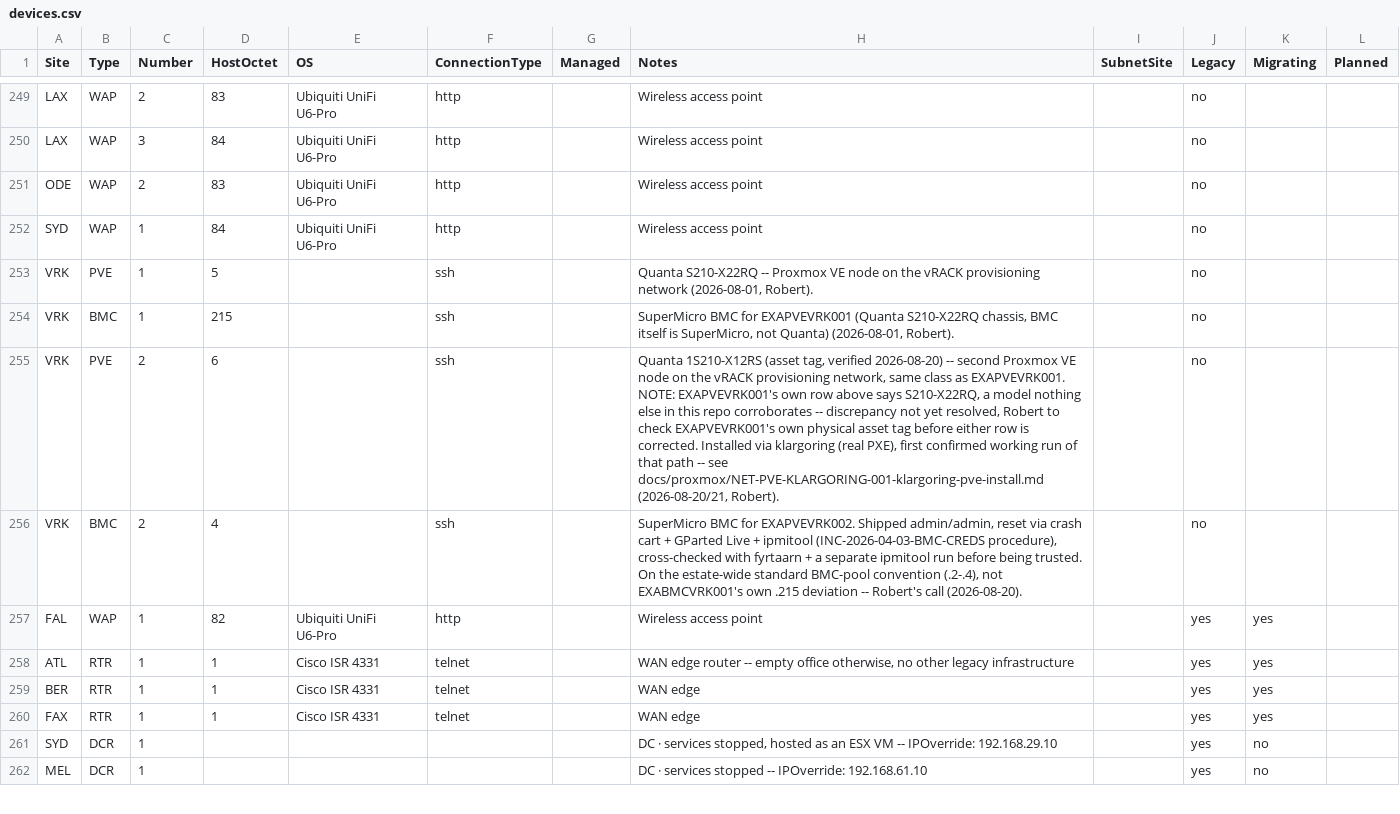
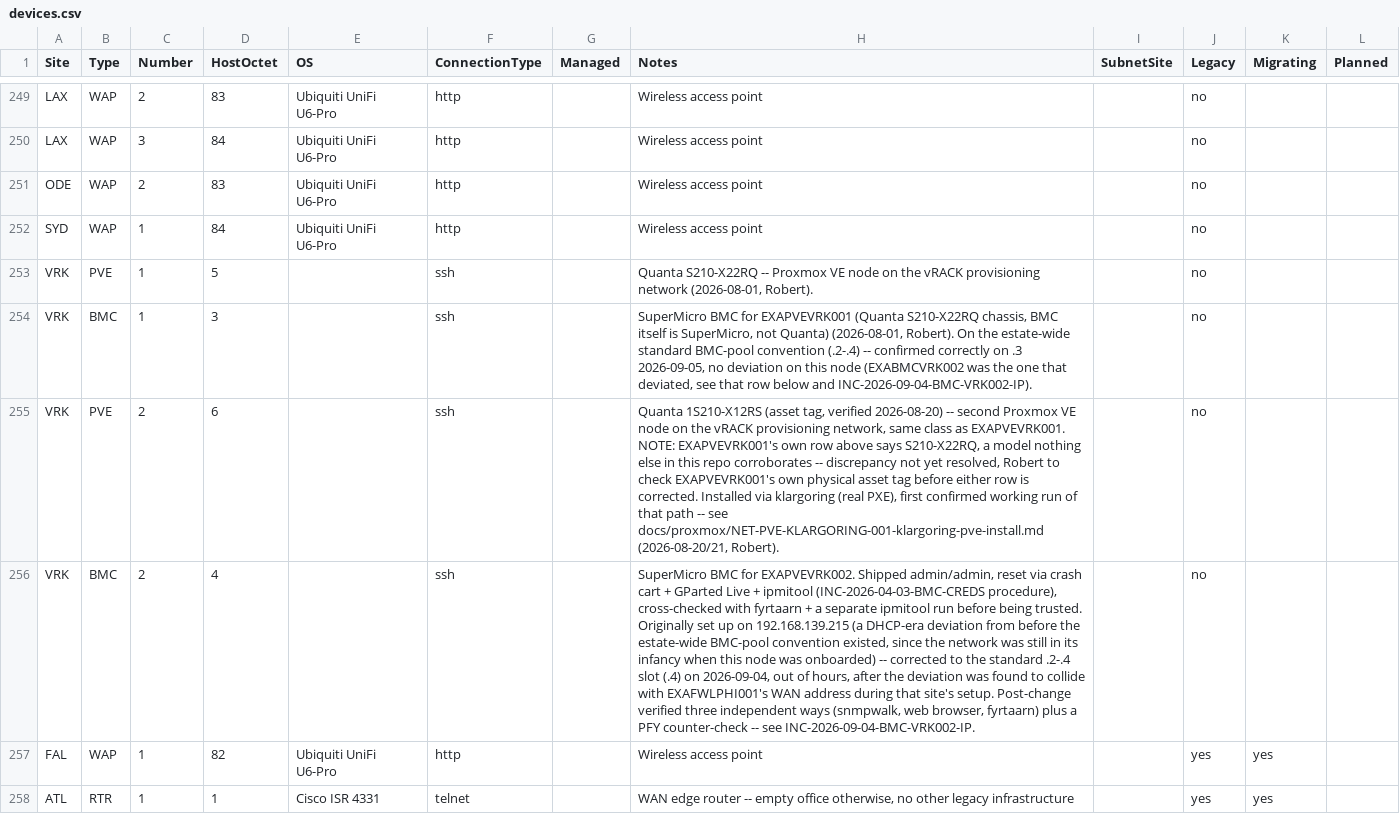
Before and after one commit to knightmare2600/example_music_infra, a CSV file: benarbejde/devices.csv, drawn as a sheet; only a part is shown, gaps mark what is left out; the shorter side is filled out with more unchanged rows; the diff names each change by its address in the sheet, - before the commit and + after, or states it on an @@ line.

Commit message:
devices.csv: correct EXABMCVRK001/002 BMC octets, remove now-dead PHI/VRK override
Robert clarified a same-day mix-up from yesterday's PHI collision
troubleshooting: it was EXABMCVRK002 sitting on 192.168.139.215 (a
DHCP-era leftover from before the estate-wide BMC-pool convention
existed), not EXABMCVRK001 as repeatedly said at the time. devices.csv
had this backwards -- EXABMCVRK001 documented at .215, EXABMCVRK002
at .4 with a note explicitly (and incorrectly) contrasting itself
against "EXABMCVRK001's .215 deviation".

Corrected to the real current state: EXABMCVRK001 on .3 (always
correct, just never documented), EXABMCVRK002 now on .4 (moved off
.215 out of hours 2026-09-04, see INC-2026-09-04-BMC-VRK002-IP).
vrk.md's topology diagram and vrk.ini regenerated to match.

This also resolves the PHI/VRK collision the ALLOWED_SITE_OVERLAP
entry added yesterday was excusing -- confirmed by temporarily
removing that entry and re-running check_duplicate_devices.py clean.
Removed it rather than keeping it as a historical artifact: leaving
it in place would silently excuse any future genuine collision
between PHI and anything else on VRK's network, not just this
resolved one.

Full harness clean.

```diff
--- a/benarbejde/devices.csv
+++ b/benarbejde/devices.csv
-D254 (HostOctet): 215
+D254 (HostOctet): 3
-H254 (Notes): …(2026-08-01, Robert).
+H254 (Notes): …(2026-08-01, Robert). On the estate-wide standard BMC-pool convention (.2-.4) -- confirmed correctly on .3 2026-09-05, no deviation on this node (EXABMCVRK002 was the one that deviated, see that row below and INC-2026-09-04-BMC-VRK002-IP).
-H256 (Notes): …being trusted. On the estate-wide standard BMC-pool convention (.2-.4), not EXABMCVRK001's own .215 deviation -- Robert's call (2026-08-20).
+H256 (Notes): …being trusted. Originally set up on 192.168.139.215 (a DHCP-era deviation from before the estate-wide BMC-pool convention existed, since the network was still in its infancy when this node was onboarded) -- corrected to the standard .2-.4 slot (.4) on 2026-09-04, out of hours, after the deviation was found to collide with EXAFWLPHI001's WAN address during that site's setup. Post-change verified three independent ways (snmpwalk, web browser, fyrtaarn) plus a PFY counter-check -- see INC-2026-09-04-BMC-VRK002-IP.
```
Also changed, not shown: bootstrap/web/proxmox/devices.csv, 3 other files.
